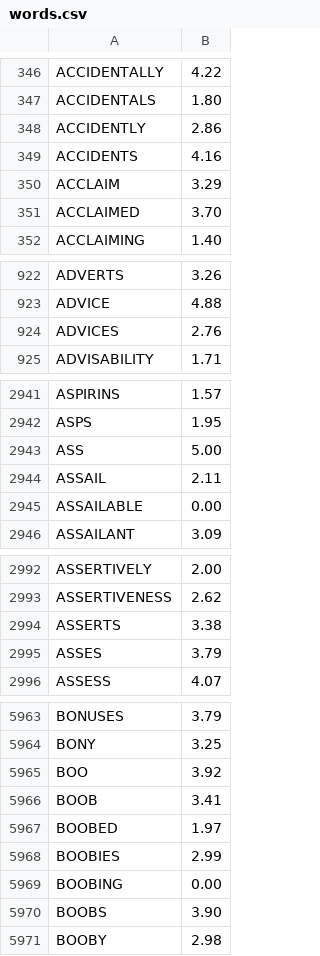
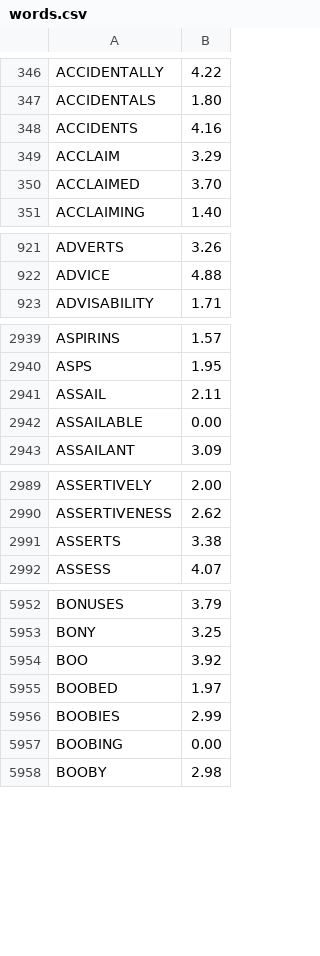
Before and after one commit to TheBlueMuzzy/glyphtender, a CSV file: public/words/words.csv, drawn as a sheet; only a part is shown, gaps mark what is left out; removed rows and columns are numbered as before the commit, all else as after; the diff covers the shown part only; the diff names each change by its address in the sheet, - before the commit and + after, or states it on an @@ line.

```diff
--- a/public/words/words.csv
+++ b/public/words/words.csv
-row 348: ACCIDENTLY | 2.86
-row 924: ADVICES | 2.76
-row 2943: ASS | 5.00
-row 2995: ASSES | 3.79
-row 5966: BOOB | 3.41
-row 5970: BOOBS | 3.90
```
Also changed, not shown: 16 added rows and 34 removed rows elsewhere in this file, content/words/submitted.csv, 11 other files.
